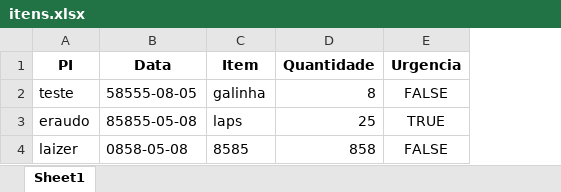
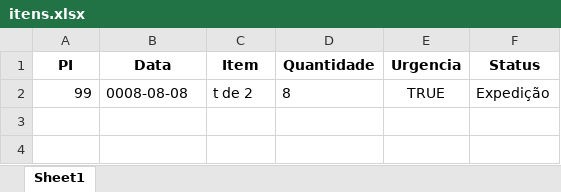
Before and after one commit to Magnadof/ss, an Excel workbook: bank/itens.xlsx, sheet Sheet1, drawn as a sheet; values as stored, in another font and other column widths than the file's, no borders; removed rows and columns are numbered as before the commit, all else as after; the diff names each change by its address in the sheet, - before the commit and + after, or states it on an @@ line.

```diff
--- a/bank/itens.xlsx (sheet Sheet1)
+++ b/bank/itens.xlsx (sheet Sheet1)
+column F (Status), empty
-row 2: teste | 58555-08-05 | galinha | 8 | FALSE
-row 3: eraudo | 85855-05-08 | laps | 25 | TRUE
-row 4: laizer | 0858-05-08 | 8585 | 858 | FALSE
+row 2: 99 | 0008-08-08 | t de 2 | 8 | TRUE | Expedição
```
Also changed, not shown: bank/login.xlsx, 12 other files.
